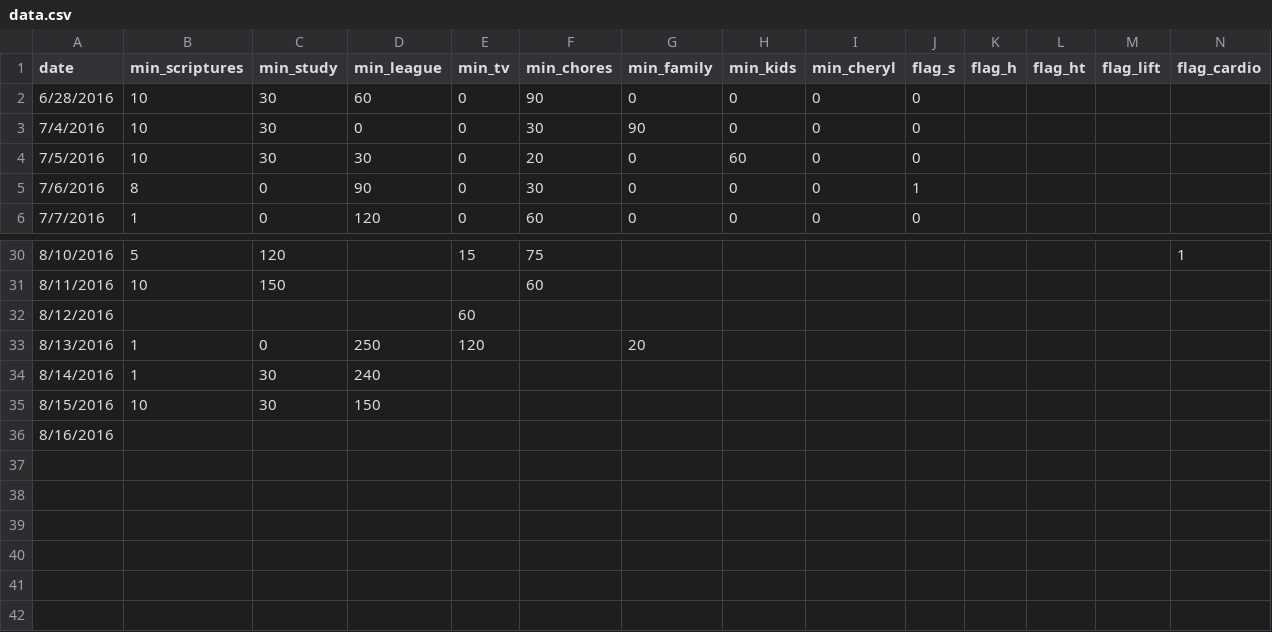
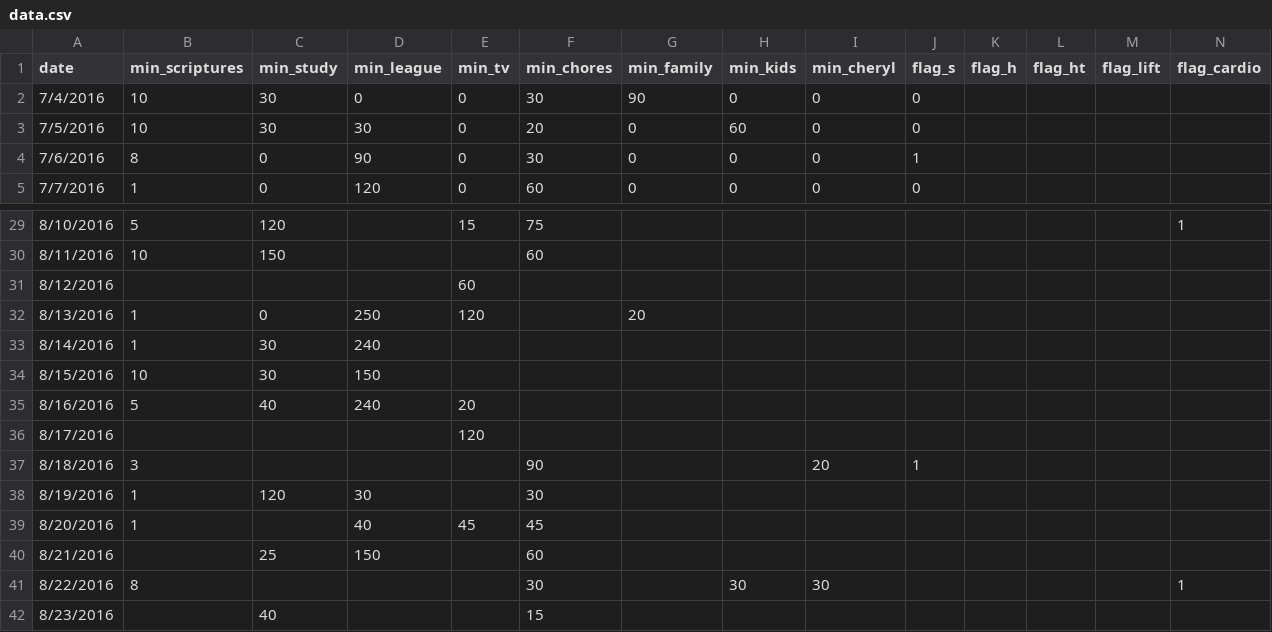
Before and after one commit to tfolkman/quant_self_dashboard, a CSV file: project/static/data/data.csv, drawn as a sheet; only a part is shown, gaps mark what is left out; removed rows and columns are numbered as before the commit, all else as after; rows hold the shown columns only; the diff names each change by its address in the sheet, - before the commit and + after, or states it on an @@ line.

```diff
--- a/project/static/data/data.csv
+++ b/project/static/data/data.csv
-row 2: 6/28/2016 | 10 | 30 | 60 | 0 | 90 | 0 | 0 | 0 | 0
-B35 (min_scriptures): (empty)
+B35 (min_scriptures): 5
-C35 (min_study): (empty)
+C35 (min_study): 40
-D35 (min_league): (empty)
+D35 (min_league): 240
-E35 (min_tv): (empty)
+E35 (min_tv): 20
+row 36: 8/17/2016 |  |  |  | 120
+row 37: 8/18/2016 | 3 |  |  |  | 90 |  |  | 20 | 1
+row 38: 8/19/2016 | 1 | 120 | 30 |  | 30
+row 39: 8/20/2016 | 1 |  | 40 | 45 | 45
+row 40: 8/21/2016 |  | 25 | 150 |  | 60
+row 41: 8/22/2016 | 8 |  |  |  | 30 |  | 30 | 30 |  |  |  |  | 1
+row 42: 8/23/2016 |  | 40 |  |  | 15
```
Also changed, not shown: 5 other files.
